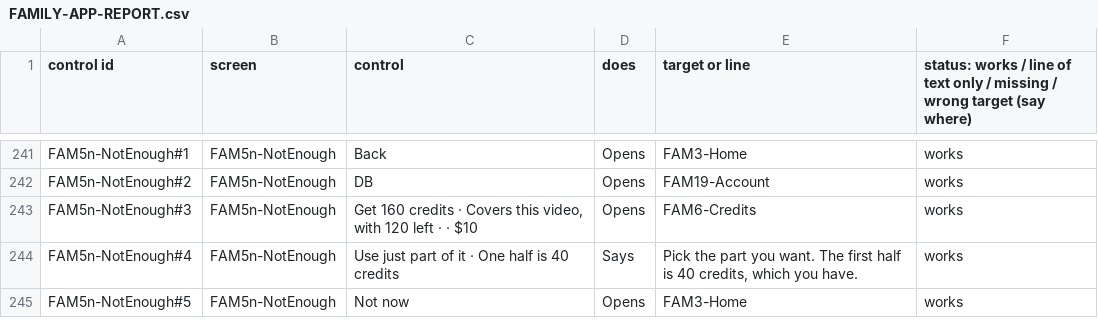
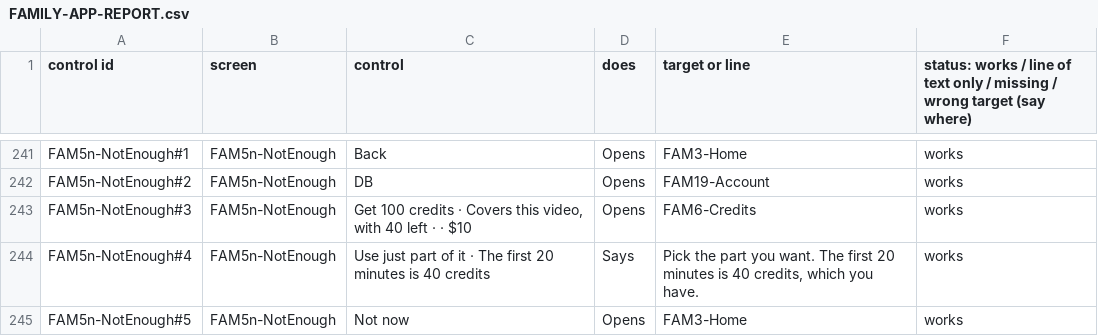
Before and after one commit to Cakewalking/soccer-coaching-app, a CSV file: docs/master-v2/FAMILY-APP-REPORT.csv, drawn as a sheet; only a part is shown, gaps mark what is left out; the diff covers the shown part only.

```diff
--- a/docs/master-v2/FAMILY-APP-REPORT.csv
+++ b/docs/master-v2/FAMILY-APP-REPORT.csv
@@ -242,4 +242,4 @@ FAM5n-NotEnough#1,FAM5n-NotEnough,Back,Opens,FAM3-Home,works
 FAM5n-NotEnough#2,FAM5n-NotEnough,DB,Opens,FAM19-Account,works
-FAM5n-NotEnough#3,FAM5n-NotEnough,"Get 160 credits · Covers this video, with 120 left · · $10",Opens,FAM6-Credits,works
-FAM5n-NotEnough#4,FAM5n-NotEnough,Use just part of it · One half is 40 credits,Says,"Pick the part you want. The first half is 40 credits, which you have.",works
+FAM5n-NotEnough#3,FAM5n-NotEnough,"Get 100 credits · Covers this video, with 40 left · · $10",Opens,FAM6-Credits,works
+FAM5n-NotEnough#4,FAM5n-NotEnough,Use just part of it · The first 20 minutes is 40 credits,Says,"Pick the part you want. The first 20 minutes is 40 credits, which you have.",works
 FAM5n-NotEnough#5,FAM5n-NotEnough,Not now,Opens,FAM3-Home,works
```
Also changed, not shown: 25 edited cells elsewhere in this file, 6 other files.
